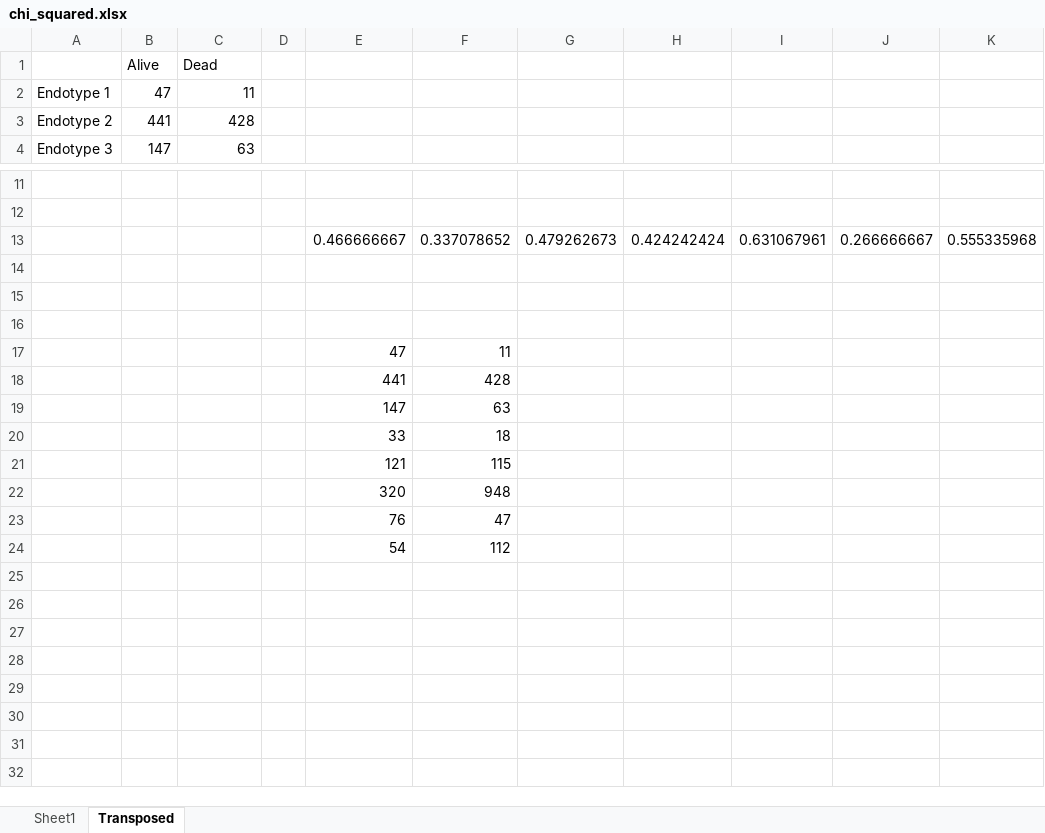
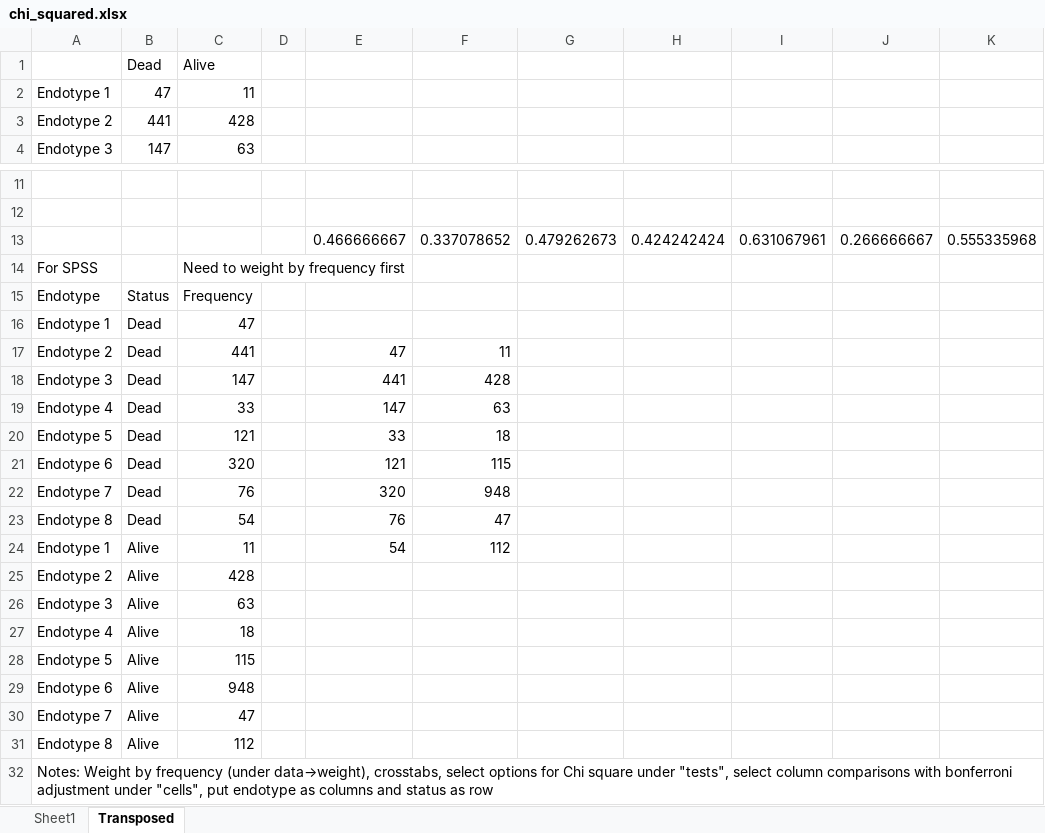
Before and after one commit to SteveHQiu/TBIClustering, an Excel workbook: manual_analysis/chi_squared.xlsx, sheet Transposed, drawn as a sheet; only a part is shown, gaps mark what is left out; values as stored, in another font and other column widths than the file's, no borders; removed rows and columns are numbered as before the commit, all else as after; the diff names each change by its address in the sheet, - before the commit and + after, or states it on an @@ line.

```diff
--- a/manual_analysis/chi_squared.xlsx (sheet Transposed)
+++ b/manual_analysis/chi_squared.xlsx (sheet Transposed)
-row 1:  | Alive | Dead
+row 1:  | Dead | Alive
-row 14: (empty)
+row 14: For SPSS |  | Need to weight by frequency first
-row 15: (empty)
+row 15: Endotype | Status | Frequency
-row 16: (empty)
+row 16: Endotype 1 | Dead | 47
-row 17:  |  |  |  | 47 | 11
-row 18:  |  |  |  | 441 | 428
-row 19:  |  |  |  | 147 | 63
-row 20:  |  |  |  | 33 | 18
-row 21:  |  |  |  | 121 | 115
-row 22:  |  |  |  | 320 | 948
-row 23:  |  |  |  | 76 | 47
-row 24:  |  |  |  | 54 | 112
+row 17: Endotype 2 | Dead | 441 |  | 47 | 11
+row 18: Endotype 3 | Dead | 147 |  | 441 | 428
+row 19: Endotype 4 | Dead | 33 |  | 147 | 63
+row 20: Endotype 5 | Dead | 121 |  | 33 | 18
+row 21: Endotype 6 | Dead | 320 |  | 121 | 115
+row 22: Endotype 7 | Dead | 76 |  | 320 | 948
+row 23: Endotype 8 | Dead | 54 |  | 76 | 47
+row 24: Endotype 1 | Alive | 11 |  | 54 | 112
+row 25: Endotype 2 | Alive | 428
+row 26: Endotype 3 | Alive | 63
+row 27: Endotype 4 | Alive | 18
+row 28: Endotype 5 | Alive | 115
+row 29: Endotype 6 | Alive | 948
+row 30: Endotype 7 | Alive | 47
+row 31: Endotype 8 | Alive | 112
+row 32: Notes: Weight by frequency (under data→weight), crosstabs, select options for Chi square under "tests", select column comparisons with bonferroni adjustment under "cells", put endotype as columns and status as row
```
Also changed, not shown: charts or pictures, data/tbi_admit_icd_age_elix.xlsx, 15 other files.
